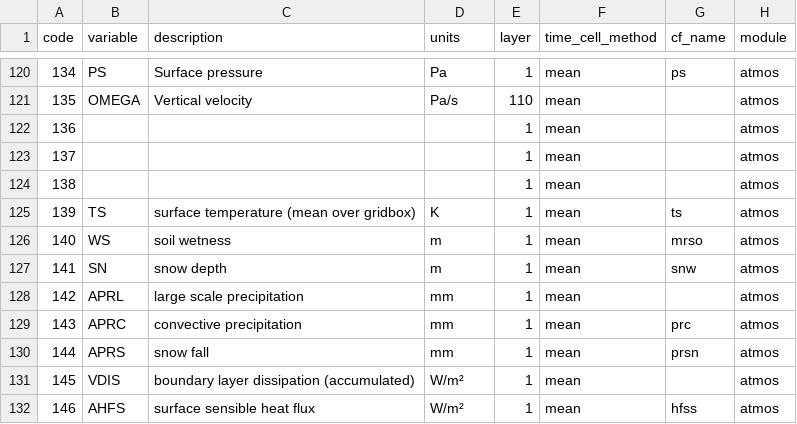
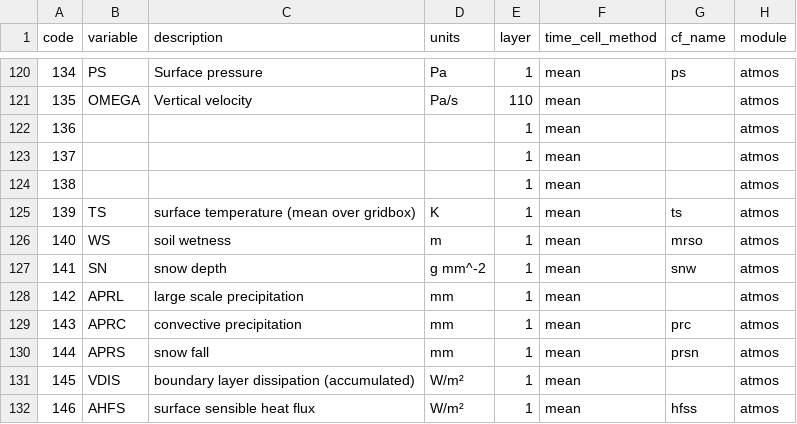
Before and after one commit to remo-rcm/tables, a CSV file: code-list/table.csv, drawn as a sheet; only a part is shown, gaps mark what is left out.

Commit message:
Update table.csv

```diff
--- a/code-list/table.csv
+++ b/code-list/table.csv
@@ -126,3 +126,3 @@ code,variable,description,units,layer,time_cell_method,cf_name,module
 140,WS,soil wetness,m,1,mean,mrso,atmos
-141,SN,snow depth,m,1,mean,snw,atmos
+141,SN,snow depth,g mm^-2,1,mean,snw,atmos
 142,APRL,large scale precipitation,mm,1,mean,,atmos
```
